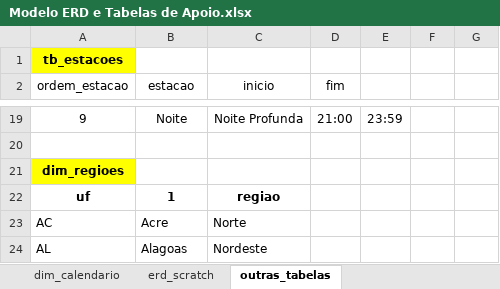
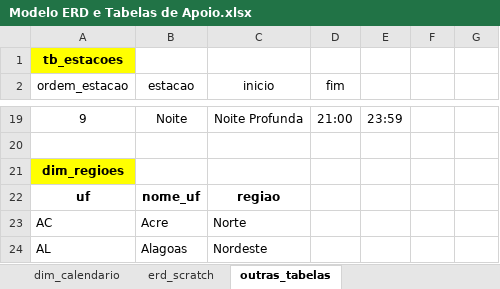
Before and after one commit to kauebr/Projeto-Turing, an Excel workbook: Dados/Modelo ERD e Tabelas de Apoio.xlsx, sheet outras_tabelas, drawn as a sheet; only a part is shown, gaps mark what is left out; values as stored, in another font and other column widths than the file's, no borders; the diff names each change by its address in the sheet, - before the commit and + after, or states it on an @@ line.

```diff
--- a/Dados/Modelo ERD e Tabelas de Apoio.xlsx (sheet outras_tabelas)
+++ b/Dados/Modelo ERD e Tabelas de Apoio.xlsx (sheet outras_tabelas)
-B22 (estacao): 1
+B22 (estacao): nome_uf
```
Also changed, not shown: sheet erd_scratch, 3 other files.
